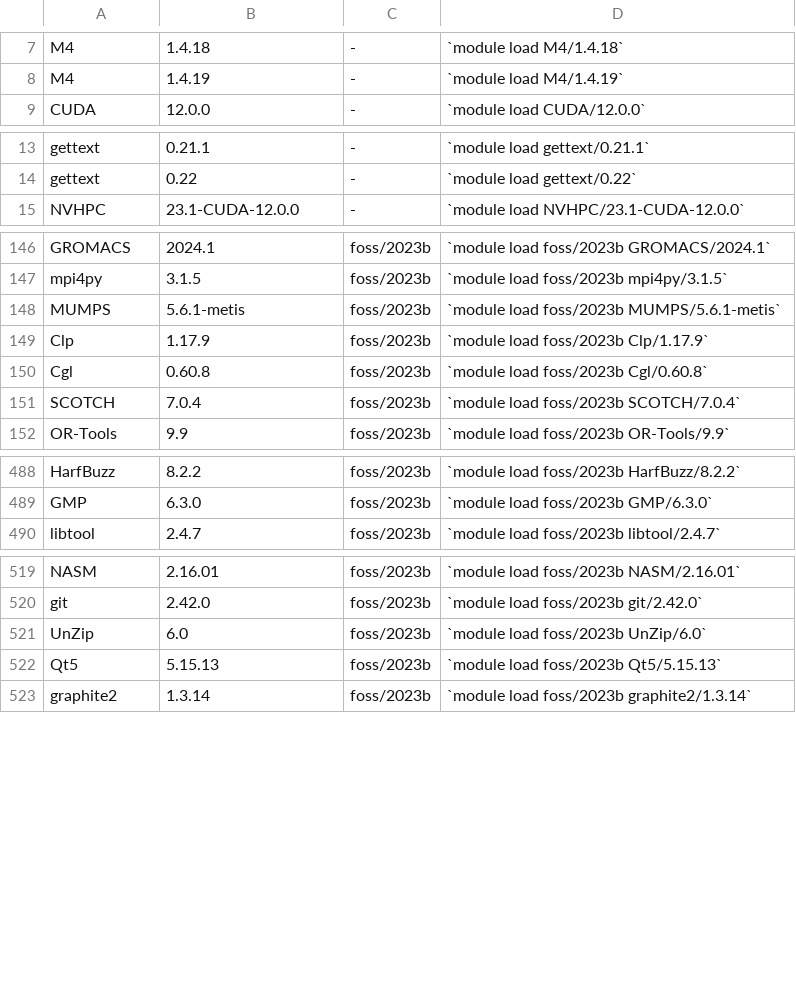
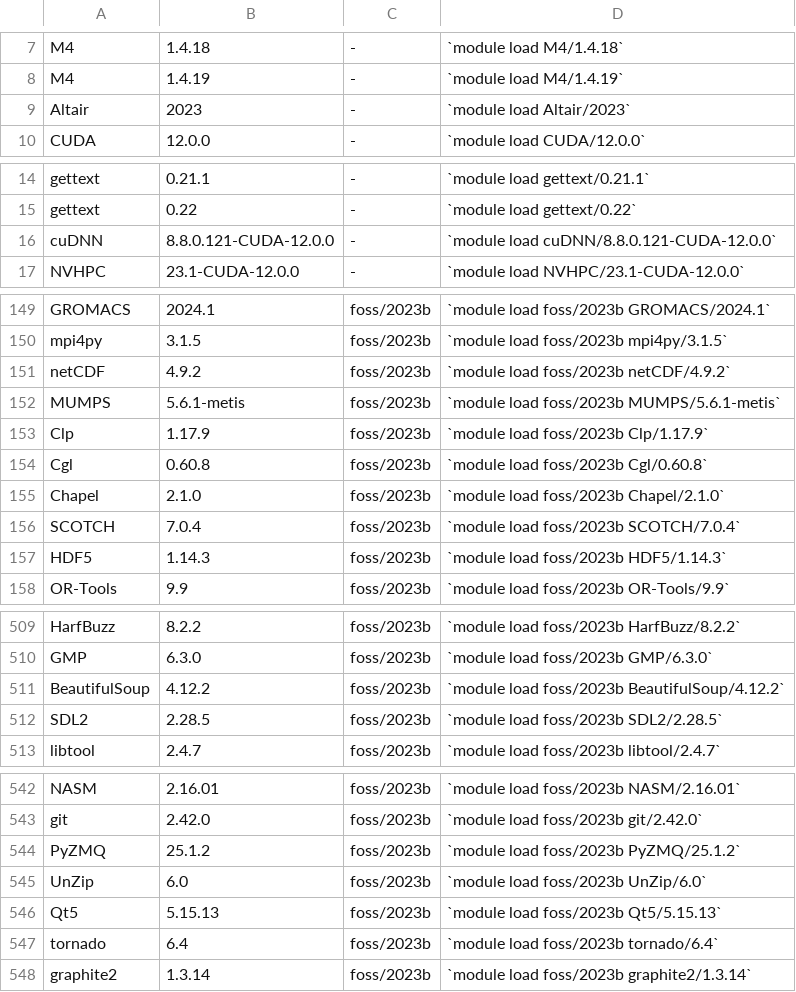
Before and after one commit to arcs-njit-edu/docs, a CSV file: docs/assets/tables/module_wulver.csv, drawn as a sheet; only a part is shown, gaps mark what is left out; the diff covers the shown part only.

Commit message:
List of modules updated

```diff
--- a/docs/assets/tables/module_wulver.csv
+++ b/docs/assets/tables/module_wulver.csv
@@ -8,2 +8,3 @@ M4,1.4.18,-,`module load M4/1.4.18`
 M4,1.4.19,-,`module load M4/1.4.19`
+Altair,2023,-,`module load Altair/2023`
 CUDA,12.0.0,-,`module load CUDA/12.0.0`
@@ -14,2 +15,3 @@ gettext,0.21.1,-,`module load gettext/0.21.1`
 gettext,0.22,-,`module load gettext/0.22`
+cuDNN,8.8.0.121-CUDA-12.0.0,-,`module load cuDNN/8.8.0.121-CUDA-12.0.0`
 NVHPC,23.1-CUDA-12.0.0,-,`module load NVHPC/23.1-CUDA-12.0.0`
@@ -147,2 +150,3 @@ GROMACS,2024.1,foss/2023b,`module load foss/2023b GROMACS/2024.1`
 mpi4py,3.1.5,foss/2023b,`module load foss/2023b mpi4py/3.1.5`
+netCDF,4.9.2,foss/2023b,`module load foss/2023b netCDF/4.9.2`
 MUMPS,5.6.1-metis,foss/2023b,`module load foss/2023b MUMPS/5.6.1-metis`
@@ -150,3 +154,5 @@ Clp,1.17.9,foss/2023b,`module load foss/2023b Clp/1.17.9`
 Cgl,0.60.8,foss/2023b,`module load foss/2023b Cgl/0.60.8`
+Chapel,2.1.0,foss/2023b,`module load foss/2023b Chapel/2.1.0`
 SCOTCH,7.0.4,foss/2023b,`module load foss/2023b SCOTCH/7.0.4`
+HDF5,1.14.3,foss/2023b,`module load foss/2023b HDF5/1.14.3`
 OR-Tools,9.9,foss/2023b,`module load foss/2023b OR-Tools/9.9`
@@ -489,2 +510,4 @@ HarfBuzz,8.2.2,foss/2023b,`module load foss/2023b HarfBuzz/8.2.2`
 GMP,6.3.0,foss/2023b,`module load foss/2023b GMP/6.3.0`
+BeautifulSoup,4.12.2,foss/2023b,`module load foss/2023b BeautifulSoup/4.12.2`
+SDL2,2.28.5,foss/2023b,`module load foss/2023b SDL2/2.28.5`
 libtool,2.4.7,foss/2023b,`module load foss/2023b libtool/2.4.7`
@@ -520,4 +543,6 @@ NASM,2.16.01,foss/2023b,`module load foss/2023b NASM/2.16.01`
 git,2.42.0,foss/2023b,`module load foss/2023b git/2.42.0`
+PyZMQ,25.1.2,foss/2023b,`module load foss/2023b PyZMQ/25.1.2`
 UnZip,6.0,foss/2023b,`module load foss/2023b UnZip/6.0`
 Qt5,5.15.13,foss/2023b,`module load foss/2023b Qt5/5.15.13`
+tornado,6.4,foss/2023b,`module load foss/2023b tornado/6.4`
 graphite2,1.3.14,foss/2023b,`module load foss/2023b graphite2/1.3.14`
```
Also changed, not shown: 21 added rows elsewhere in this file.
